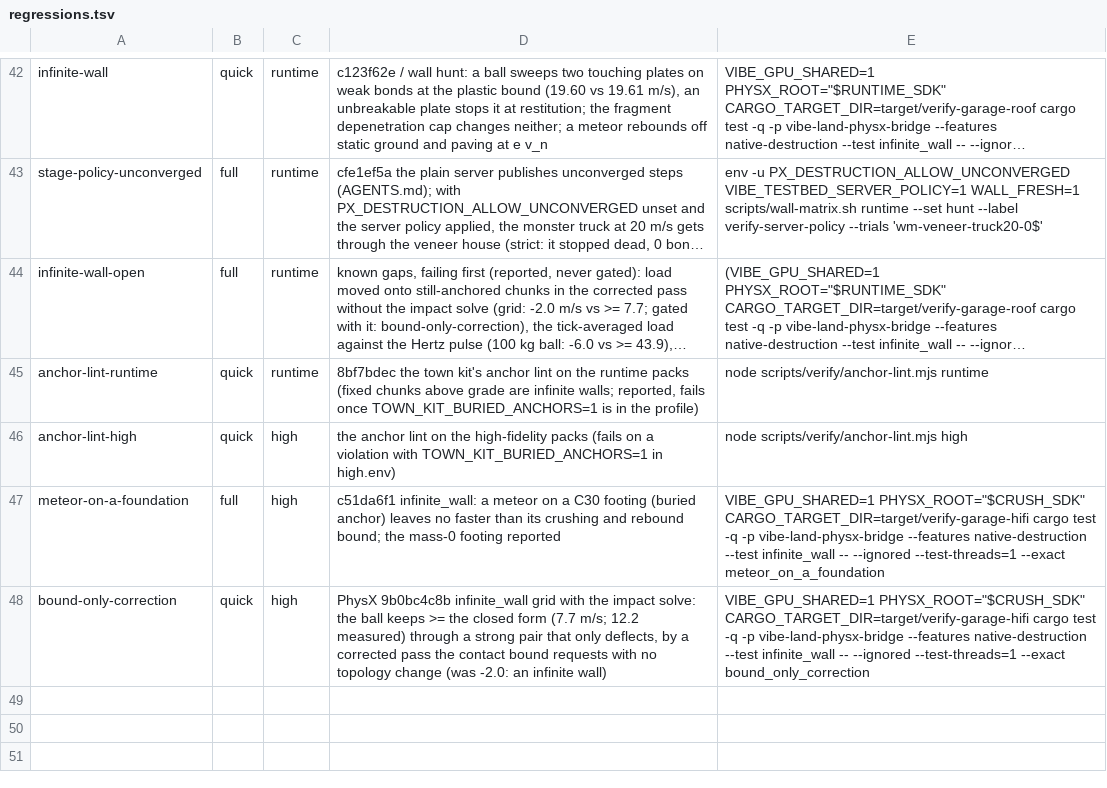
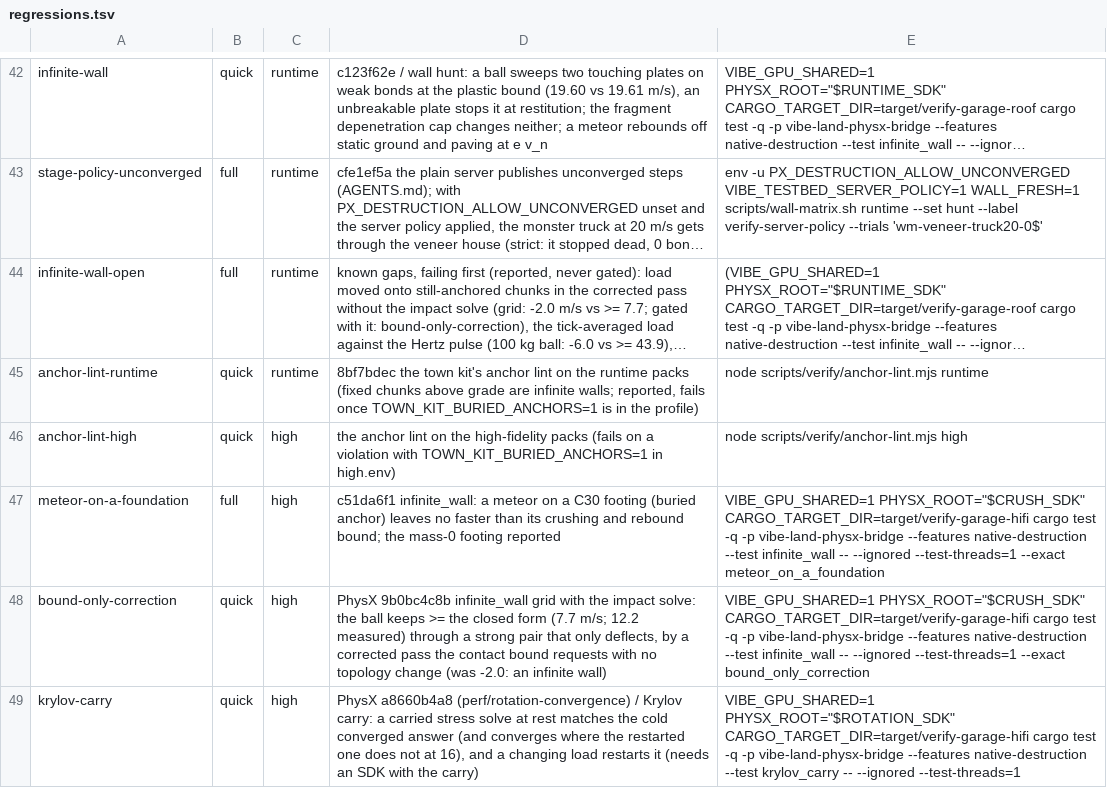
Before and after one commit to Glavin001/vibe-land, a TSV file: scripts/verify/regressions.tsv, drawn as a sheet; only a part is shown, gaps mark what is left out; long unchanged cells end in ….

```diff
--- a/scripts/verify/regressions.tsv
+++ b/scripts/verify/regressions.tsv
@@ -48 +48,2 @@ meteor-on-a-foundation	full	high	c51da6f1 infinite_wall: a meteor on a C30 footi
 bound-only-correction	quick	high	PhysX 9b0bc4c8b infinite_wall grid with the impact solve: the ball keeps >= the closed form (7.7 m/s; 12.2 measured) through a strong pair that only deflects, by a corrected pass the contact bound requests with no topology change (was -2.0: an infinite wall)	VIBE_GPU_SHARED=1 PHYSX_ROOT="$CRUSH_SDK" CARGO_TARGET_DIR=target/verify-garage-hifi cargo test -q -p vibe-land-physx-bridge --features native-destruction --test infinite_wall -- --ignored --test-threads=1 --exact bound_only_correction
+krylov-carry	quick	high	PhysX a8660b4a8 (perf/rotation-convergence) / Krylov carry: a carried stress solve at rest matches the cold converged answer (and converges where the restarted one does not at 16), and a changing load restarts it (needs an SDK with the carry)	VIBE_GPU_SHARED=1 PHYSX_ROOT="$ROTATION_SDK" CARGO_TARGET_DIR=target/verify-garage-hifi cargo test -q -p vibe-land-physx-bridge --features native-destruction --test krylov_carry -- --ignored --test-threads=1
```
Also changed, not shown: 1 other file.
